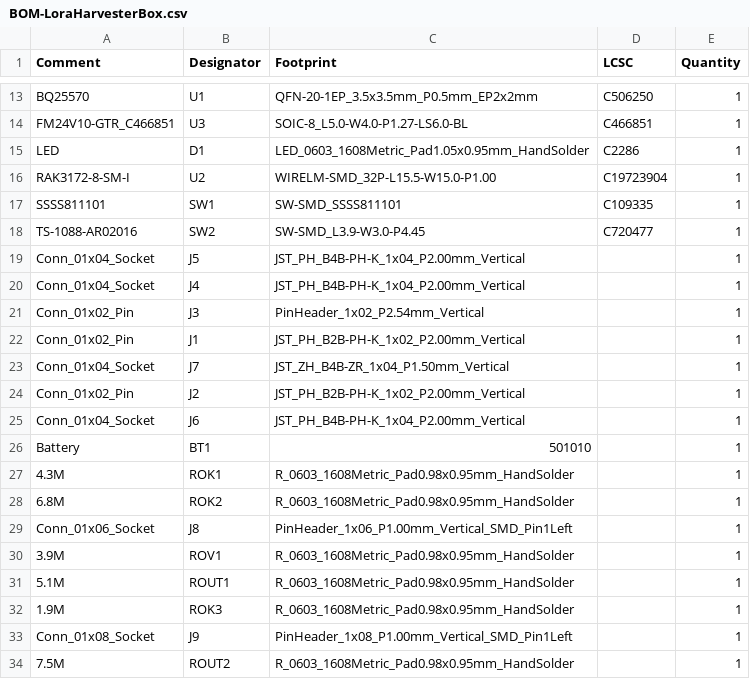
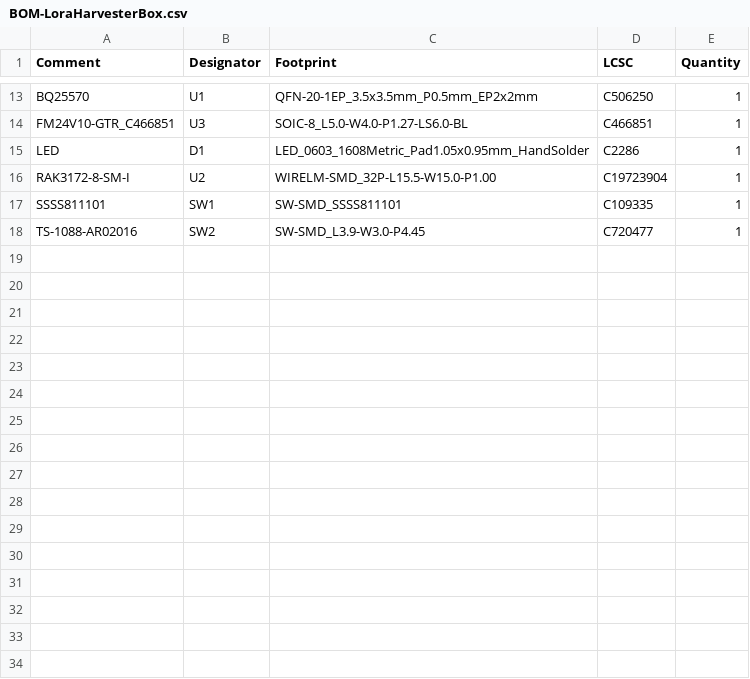
Before and after one commit to dm5tt/LoRaHarvesterBox, a CSV file: pcb/jlcpcb/production_files/BOM-LoraHarvesterBox.csv, drawn as a sheet; only a part is shown, gaps mark what is left out.

Commit message:
pcb: fix jclcpb bom list (do not populate BQ25570 resistors and battery)

```diff
--- a/pcb/jlcpcb/production_files/BOM-LoraHarvesterBox.csv
+++ b/pcb/jlcpcb/production_files/BOM-LoraHarvesterBox.csv
@@ -18,17 +18 @@ SSSS811101,SW1,SW-SMD_SSSS811101,C109335,1
 TS-1088-AR02016,SW2,SW-SMD_L3.9-W3.0-P4.45,C720477,1
-Conn_01x04_Socket,J5,JST_PH_B4B-PH-K_1x04_P2.00mm_Vertical,,1
-Conn_01x04_Socket,J4,JST_PH_B4B-PH-K_1x04_P2.00mm_Vertical,,1
-Conn_01x02_Pin,J3,PinHeader_1x02_P2.54mm_Vertical,,1
-Conn_01x02_Pin,J1,JST_PH_B2B-PH-K_1x02_P2.00mm_Vertical,,1
-Conn_01x04_Socket,J7,JST_ZH_B4B-ZR_1x04_P1.50mm_Vertical,,1
-Conn_01x02_Pin,J2,JST_PH_B2B-PH-K_1x02_P2.00mm_Vertical,,1
-Conn_01x04_Socket,J6,JST_PH_B4B-PH-K_1x04_P2.00mm_Vertical,,1
-Battery,BT1,501010,,1
-4.3M,ROK1,R_0603_1608Metric_Pad0.98x0.95mm_HandSolder,,1
-6.8M,ROK2,R_0603_1608Metric_Pad0.98x0.95mm_HandSolder,,1
-Conn_01x06_Socket,J8,PinHeader_1x06_P1.00mm_Vertical_SMD_Pin1Left,,1
-3.9M,ROV1,R_0603_1608Metric_Pad0.98x0.95mm_HandSolder,,1
-5.1M,ROUT1,R_0603_1608Metric_Pad0.98x0.95mm_HandSolder,,1
-1.9M,ROK3,R_0603_1608Metric_Pad0.98x0.95mm_HandSolder,,1
-Conn_01x08_Socket,J9,PinHeader_1x08_P1.00mm_Vertical_SMD_Pin1Left,,1
-7.5M,ROUT2,R_0603_1608Metric_Pad0.98x0.95mm_HandSolder,,1
```
Also changed, not shown: pcb/jlcpcb/production_files/CPL-LoraHarvesterBox.csv, 15 other files.
